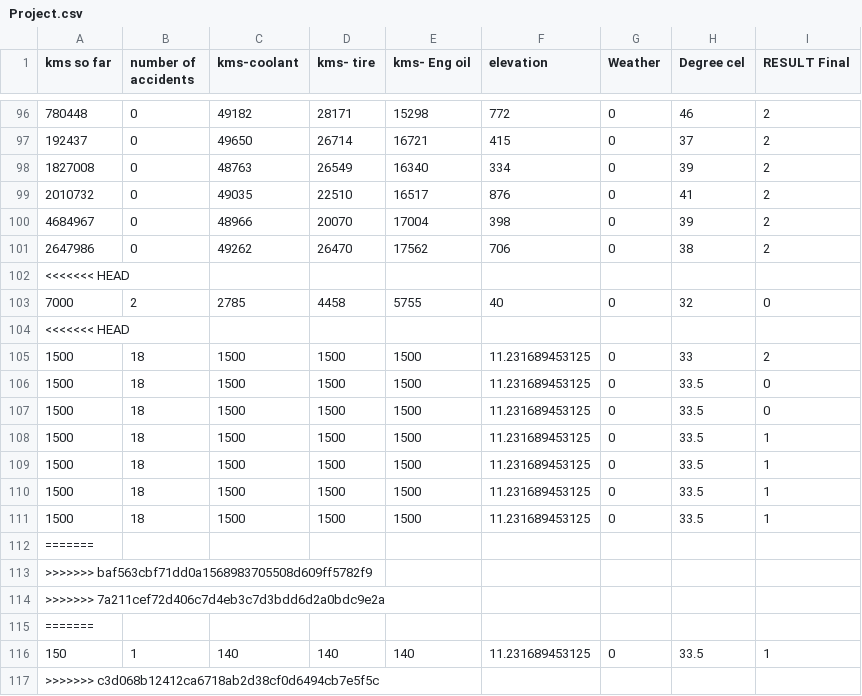
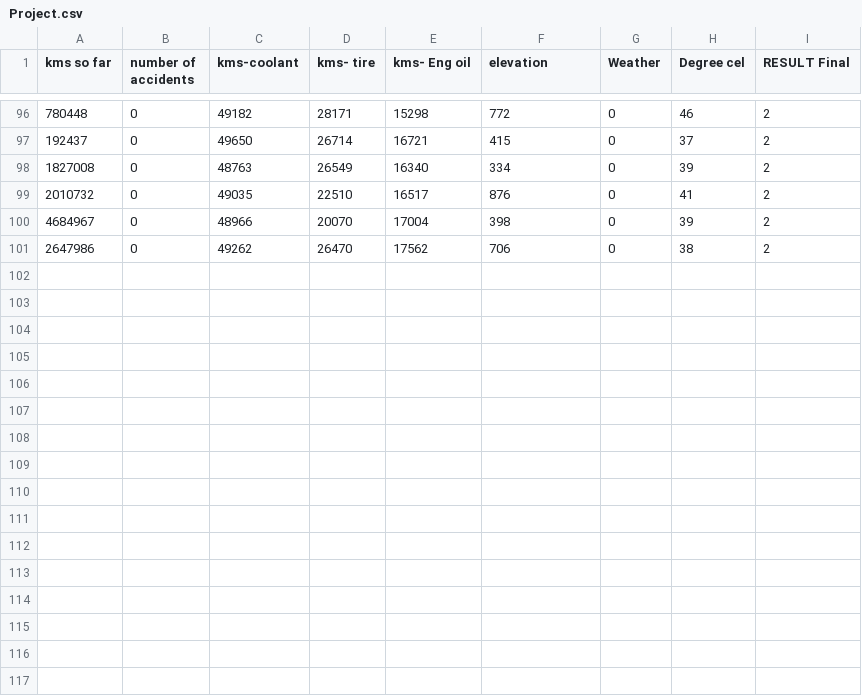
Before and after one commit to aniketvarade/vehicle-assistance-ml, a CSV file: python/Project.csv, drawn as a sheet; only a part is shown, gaps mark what is left out.

```diff
--- a/python/Project.csv
+++ b/python/Project.csv
@@ -101,17 +101 @@ kms so far,number of accidents,kms-coolant,kms- tire,kms- Eng oil,elevation,Weat
 2647986,0,49262,26470,17562,706,0,38,2
-<<<<<<< HEAD
-7000,2,2785,4458,5755,40,0,32,0
-<<<<<<< HEAD
-1500,18,1500,1500,1500,11.231689453125,0,33,2
-1500,18,1500,1500,1500,11.231689453125,0,33.5,0
-1500,18,1500,1500,1500,11.231689453125,0,33.5,0
-1500,18,1500,1500,1500,11.231689453125,0,33.5,1
-1500,18,1500,1500,1500,11.231689453125,0,33.5,1
-1500,18,1500,1500,1500,11.231689453125,0,33.5,1
-1500,18,1500,1500,1500,11.231689453125,0,33.5,1
-=======
->>>>>>> baf563cbf71dd0a1568983705508d609ff5782f9
->>>>>>> 7a211cef72d406c7d4eb3c7d3bdd6d2a0bdc9e2a
-=======
-150,1,140,140,140,11.231689453125,0,33.5,1
->>>>>>> c3d068b12412ca6718ab2d38cf0d6494cb7e5f5c
```
